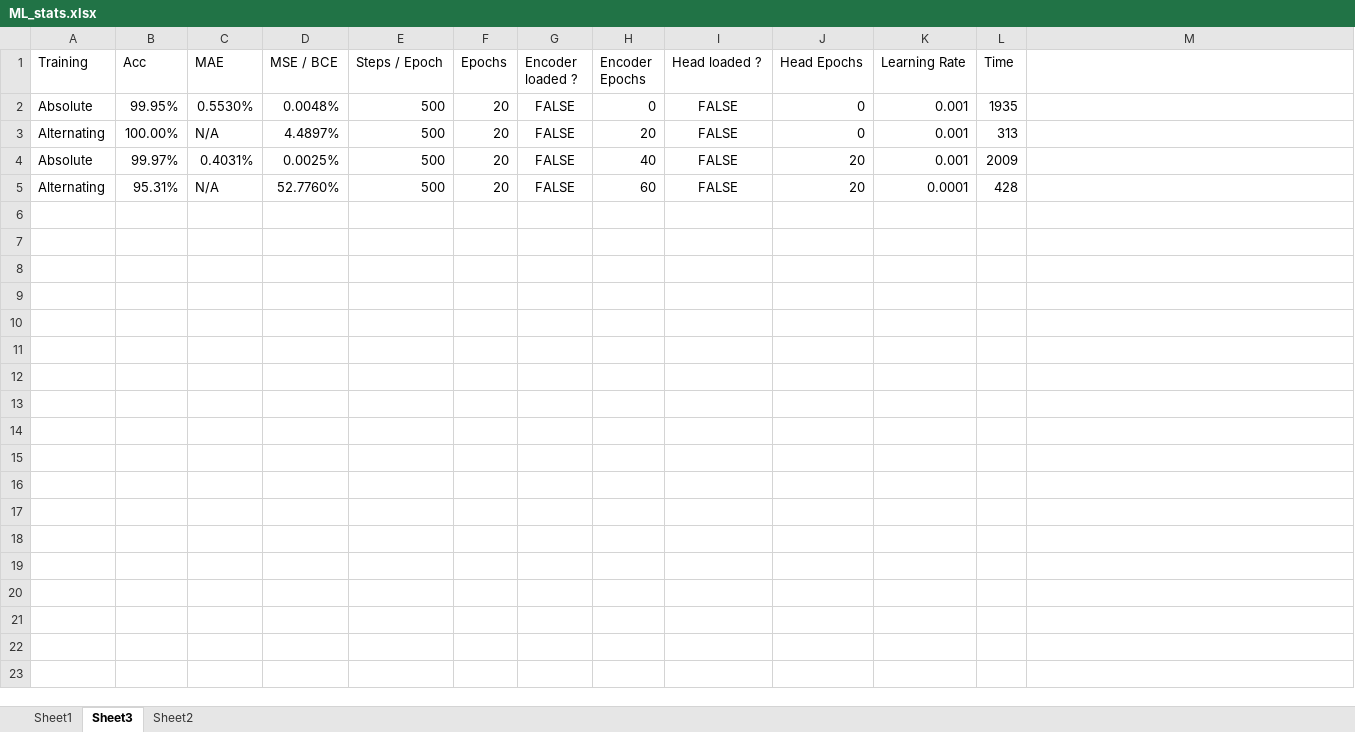
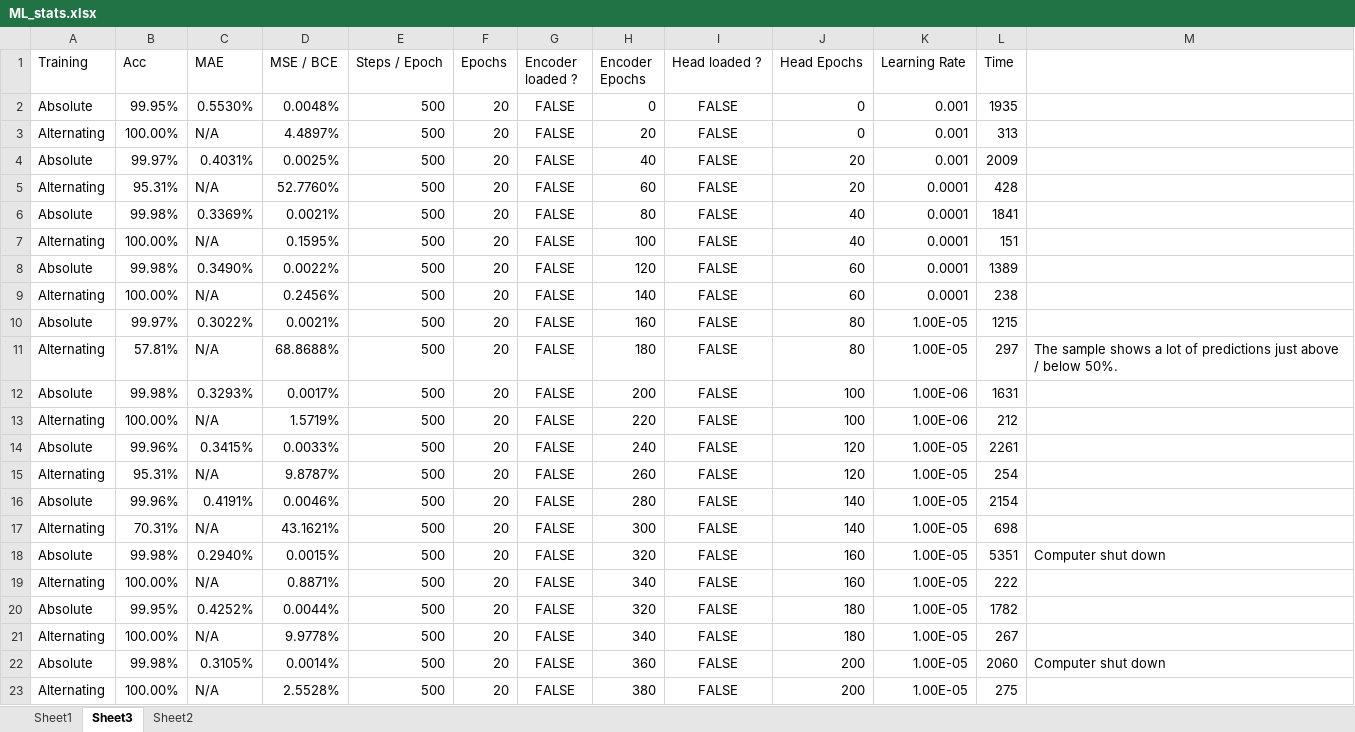
Before and after one commit to AlfaDjalo/poker-hand-evaluations, an Excel workbook: ML_stats.xlsx, sheet Sheet3, drawn as a sheet; values as stored, in another font and other column widths than the file's, no borders; the diff names each change by its address in the sheet, - before the commit and + after, or states it on an @@ line.

```diff
--- a/ML_stats.xlsx (sheet Sheet3)
+++ b/ML_stats.xlsx (sheet Sheet3)
+row 6: Absolute | 99.98% | 0.3369% | 0.0021% | 500 | 20 | FALSE | 80 | FALSE | 40 | 0.0001 | 1841
+row 7: Alternating | 100.00% | N/A | 0.1595% | 500 | 20 | FALSE | 100 | FALSE | 40 | 0.0001 | 151
+row 8: Absolute | 99.98% | 0.3490% | 0.0022% | 500 | 20 | FALSE | 120 | FALSE | 60 | 0.0001 | 1389
+row 9: Alternating | 100.00% | N/A | 0.2456% | 500 | 20 | FALSE | 140 | FALSE | 60 | 0.0001 | 238
+row 10: Absolute | 99.97% | 0.3022% | 0.0021% | 500 | 20 | FALSE | 160 | FALSE | 80 | 1.00E-05 | 1215
+row 11: Alternating | 57.81% | N/A | 68.8688% | 500 | 20 | FALSE | 180 | FALSE | 80 | 1.00E-05 | 297 | The sample shows a lot of predictions just above / below 50%.
+row 12: Absolute | 99.98% | 0.3293% | 0.0017% | 500 | 20 | FALSE | 200 | FALSE | 100 | 1.00E-06 | 1631
+row 13: Alternating | 100.00% | N/A | 1.5719% | 500 | 20 | FALSE | 220 | FALSE | 100 | 1.00E-06 | 212
+row 14: Absolute | 99.96% | 0.3415% | 0.0033% | 500 | 20 | FALSE | 240 | FALSE | 120 | 1.00E-05 | 2261
+row 15: Alternating | 95.31% | N/A | 9.8787% | 500 | 20 | FALSE | 260 | FALSE | 120 | 1.00E-05 | 254
+row 16: Absolute | 99.96% | 0.4191% | 0.0046% | 500 | 20 | FALSE | 280 | FALSE | 140 | 1.00E-05 | 2154
+row 17: Alternating | 70.31% | N/A | 43.1621% | 500 | 20 | FALSE | 300 | FALSE | 140 | 1.00E-05 | 698
+row 18: Absolute | 99.98% | 0.2940% | 0.0015% | 500 | 20 | FALSE | 320 | FALSE | 160 | 1.00E-05 | 5351 | Computer shut down
+row 19: Alternating | 100.00% | N/A | 0.8871% | 500 | 20 | FALSE | 340 | FALSE | 160 | 1.00E-05 | 222
+row 20: Absolute | 99.95% | 0.4252% | 0.0044% | 500 | 20 | FALSE | 320 | FALSE | 180 | 1.00E-05 | 1782
+row 21: Alternating | 100.00% | N/A | 9.9778% | 500 | 20 | FALSE | 340 | FALSE | 180 | 1.00E-05 | 267
+row 22: Absolute | 99.98% | 0.3105% | 0.0014% | 500 | 20 | FALSE | 360 | FALSE | 200 | 1.00E-05 | 2060 | Computer shut down
+row 23: Alternating | 100.00% | N/A | 2.5528% | 500 | 20 | FALSE | 380 | FALSE | 200 | 1.00E-05 | 275
```
Also changed, not shown: 17 other files.
